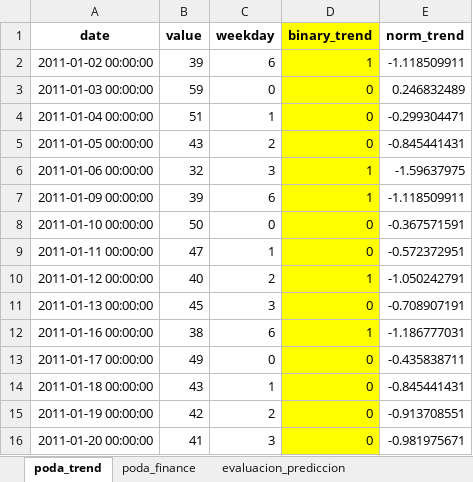
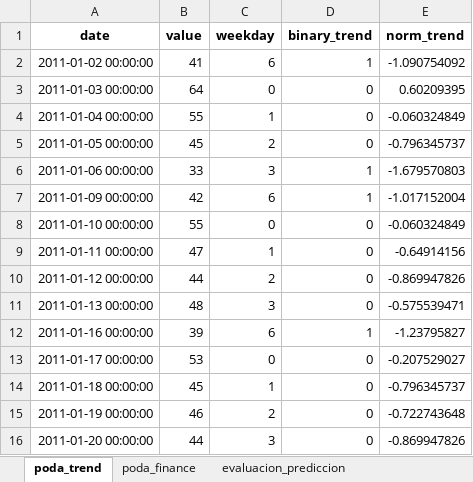
Before and after one commit to axxa/uc3m-stockVolatilityPredictionGtrends, an Excel workbook: python/result_data/BBVA.MC_resultados.xlsx, sheet poda_trend, drawn as a sheet; only a part is shown; values as stored, in another font and other column widths than the file's, no borders; the diff covers the shown part only; the diff names each change by its address in the sheet, - before the commit and + after, or states it on an @@ line.

```diff
--- a/python/result_data/BBVA.MC_resultados.xlsx (sheet poda_trend)
+++ b/python/result_data/BBVA.MC_resultados.xlsx (sheet poda_trend)
-D1:D16 fill: #FFFF00
+D1:D16 fill: none
-B2 (value): 39
+B2 (value): 41
-E2 (norm_trend): -1.118509911
+E2 (norm_trend): -1.090754092
-B3 (value): 59
+B3 (value): 64
-E3 (norm_trend): 0.246832489
+E3 (norm_trend): 0.60209395
-B4 (value): 51
+B4 (value): 55
-E4 (norm_trend): -0.299304471
+E4 (norm_trend): -0.060324849
-B5 (value): 43
+B5 (value): 45
-E5 (norm_trend): -0.845441431
+E5 (norm_trend): -0.796345737
-B6 (value): 32
+B6 (value): 33
-E6 (norm_trend): -1.59637975
+E6 (norm_trend): -1.679570803
-B7 (value): 39
+B7 (value): 42
-E7 (norm_trend): -1.118509911
+E7 (norm_trend): -1.017152004
-B8 (value): 50
+B8 (value): 55
-E8 (norm_trend): -0.367571591
+E8 (norm_trend): -0.060324849
-E9 (norm_trend): -0.572372951
+E9 (norm_trend): -0.64914156
-B10 (value): 40
+B10 (value): 44
-D10 (binary_trend): 1
+D10 (binary_trend): 0
-E10 (norm_trend): -1.050242791
+E10 (norm_trend): -0.869947826
-B11 (value): 45
+B11 (value): 48
-E11 (norm_trend): -0.708907191
+E11 (norm_trend): -0.575539471
-B12 (value): 38
+B12 (value): 39
-E12 (norm_trend): -1.186777031
+E12 (norm_trend): -1.23795827
-B13 (value): 49
+B13 (value): 53
-E13 (norm_trend): -0.435838711
+E13 (norm_trend): -0.207529027
-B14 (value): 43
+B14 (value): 45
-E14 (norm_trend): -0.845441431
+E14 (norm_trend): -0.796345737
-B15 (value): 42
+B15 (value): 46
-E15 (norm_trend): -0.913708551
+E15 (norm_trend): -0.722743648
-B16 (value): 41
+B16 (value): 44
-E16 (norm_trend): -0.981975671
+E16 (norm_trend): -0.869947826
```
Also changed, not shown: 463 edited cells and cell formats elsewhere in this sheet, sheet poda_finance, sheet google_trends_ori, sheet yahoo_finance_ori, sheet evaluacion_prediccion, python/result_data/ACS.MC_resultados.xlsx, python/result_data/ACX.MC_resultados.xlsx, 14 other files.
